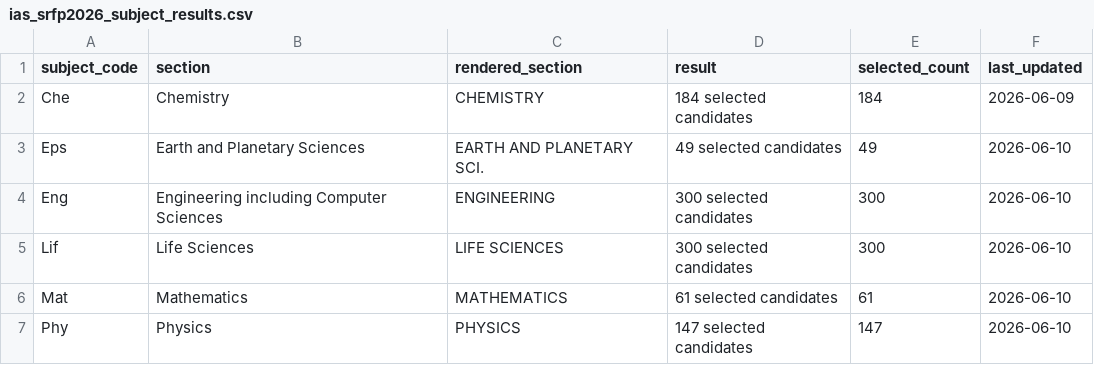
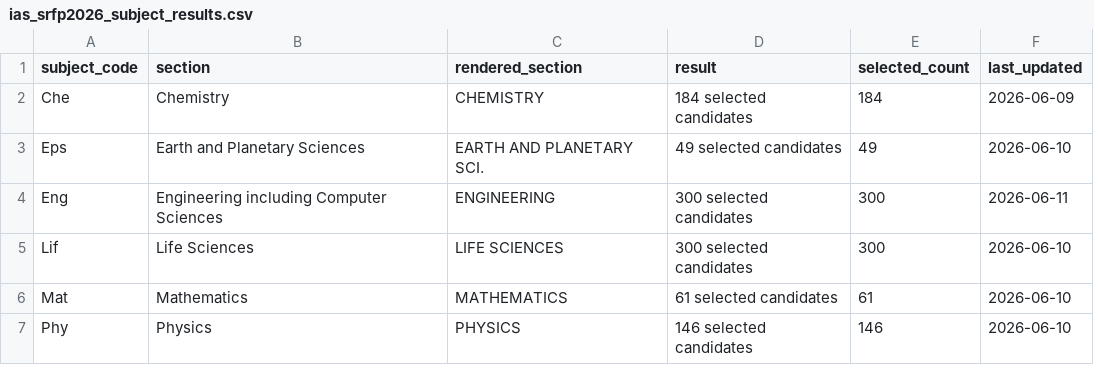
Before and after one commit to cneuralnetwork/ias-srfp-2026-dashboard, a CSV file: ias_srfp2026_subject_results.csv, drawn as a sheet.

```diff
--- a/ias_srfp2026_subject_results.csv
+++ b/ias_srfp2026_subject_results.csv
@@ -3,5 +3,5 @@ Che,Chemistry,CHEMISTRY,184 selected candidates,184,2026-06-09
 Eps,Earth and Planetary Sciences,EARTH AND PLANETARY SCI.,49 selected candidates,49,2026-06-10
-Eng,Engineering including Computer Sciences,ENGINEERING,300 selected candidates,300,2026-06-10
+Eng,Engineering including Computer Sciences,ENGINEERING,300 selected candidates,300,2026-06-11
 Lif,Life Sciences,LIFE SCIENCES,300 selected candidates,300,2026-06-10
 Mat,Mathematics,MATHEMATICS,61 selected candidates,61,2026-06-10
-Phy,Physics,PHYSICS,147 selected candidates,147,2026-06-10
+Phy,Physics,PHYSICS,146 selected candidates,146,2026-06-10
```
Also changed, not shown: ias_srfp2026_selected_people.csv, 1 other file.
